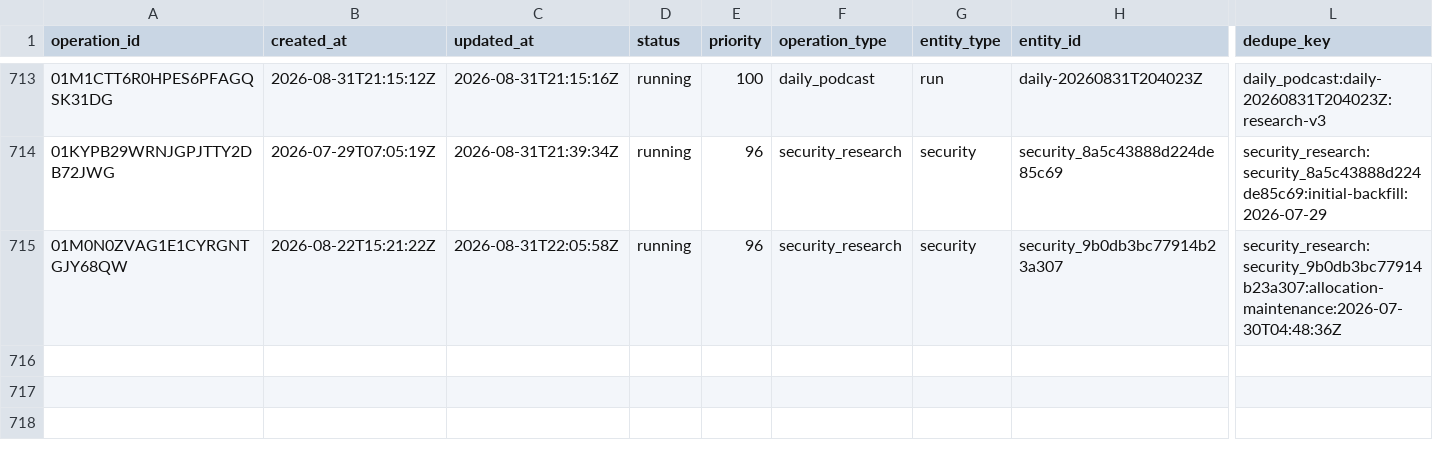
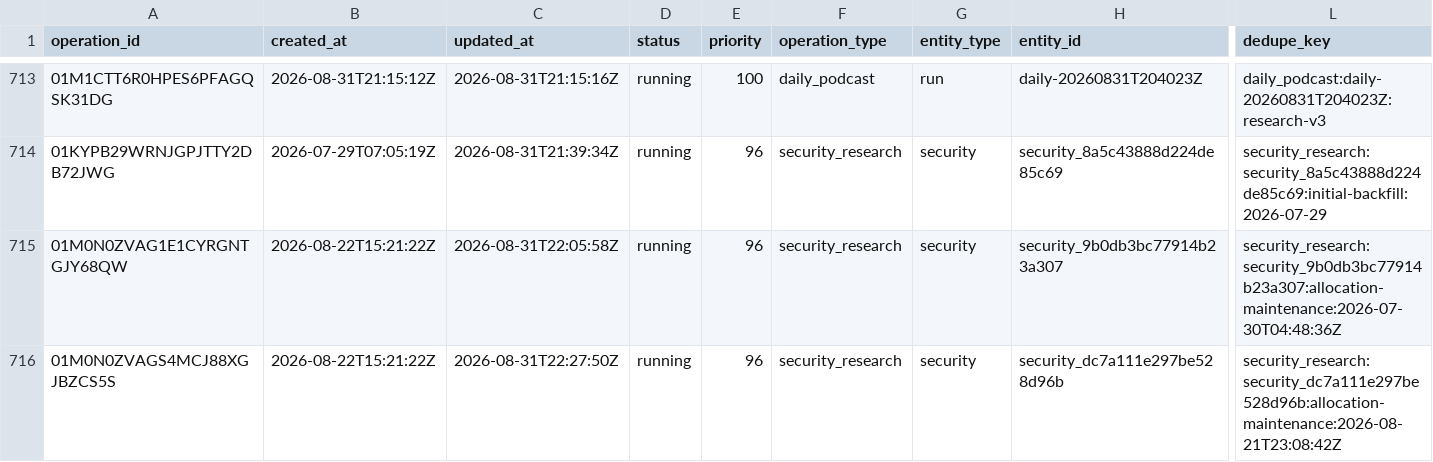
Before and after one commit to Kabutojira/PaperTrader, a CSV file: data/operations/operations_history.csv, drawn as a sheet; only a part is shown, gaps mark what is left out; rows hold the shown columns only; the diff names each change by its address in the sheet, - before the commit and + after, or states it on an @@ line.

```diff
--- a/data/operations/operations_history.csv
+++ b/data/operations/operations_history.csv
+row 716: 01M0N0ZVAGS4MCJ88XGJBZCS5S | 2026-08-22T15:21:22Z | 2026-08-31T22:27:50Z | running | 96 | security_research | security | security_dc7a111e297be528d96b | security_research:security_dc7a111e297be528d96b:allocation-maintenance:2026-08-21T23:08:42Z
```
Also changed, not shown: data/operations/operations_TODO.csv, data/tables/security_assessment_history.csv, 28 other files.
